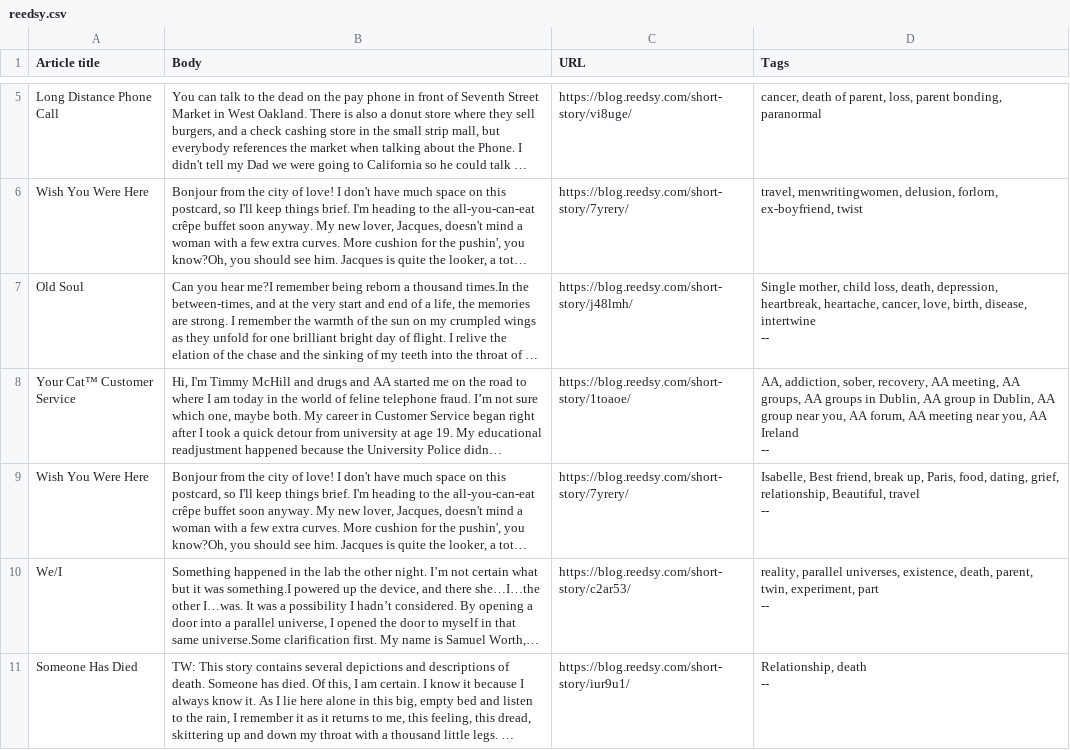
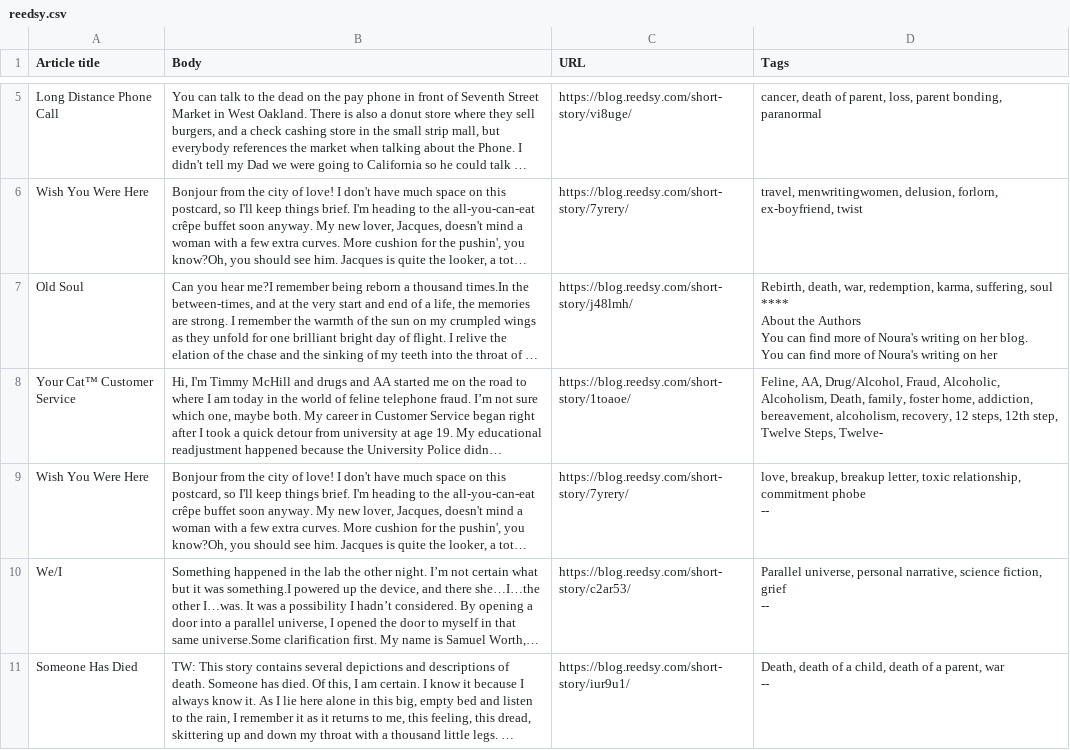
Before and after one commit to BenSnow6/storySMMRY, a CSV file: Cohere_experimentation/reedsy.csv, drawn as a sheet; only a part is shown, gaps mark what is left out; long unchanged cells end in …; ↵ is a line break in a cell; the diff covers the shown part only; the diff names each change by its address in the sheet, - before the commit and + after, or states it on an @@ line.

```diff
--- a/Cohere_experimentation/reedsy.csv
+++ b/Cohere_experimentation/reedsy.csv
-D7 (Tags): Single mother, child loss, death, depression, heartbreak, heartache, cancer, love, birth, disease, intertwine ↵ --
+D7 (Tags): Rebirth, death, war, redemption, karma, suffering, soul ↵ **** ↵ About the Authors ↵ You can find more of Noura's writing on her blog. ↵ You can find more of Noura's writing on her
-D8 (Tags): AA, addiction, sober, recovery, AA meeting, AA groups, AA groups in Dublin, AA group in Dublin, AA group near you, AA forum, AA meeting near you, AA Ireland ↵ --
+D8 (Tags): Feline, AA, Drug/Alcohol, Fraud, Alcoholic, Alcoholism, Death, family, foster home, addiction, bereavement, alcoholism, recovery, 12 steps, 12th step, Twelve Steps, Twelve-
-D9 (Tags): Isabelle, Best friend, break up, Paris, food, dating, grief, relationship, Beautiful, travel ↵ --
+D9 (Tags): love, breakup, breakup letter, toxic relationship, commitment phobe ↵ --
-D10 (Tags): reality, parallel universes, existence, death, parent, twin, experiment, part ↵ --
+D10 (Tags): Parallel universe, personal narrative, science fiction, grief ↵ --
-D11 (Tags): Relationship, death ↵ --
+D11 (Tags): Death, death of a child, death of a parent, war ↵ --
```
Also changed, not shown: 14 edited cells elsewhere in this file, 1 other file.
